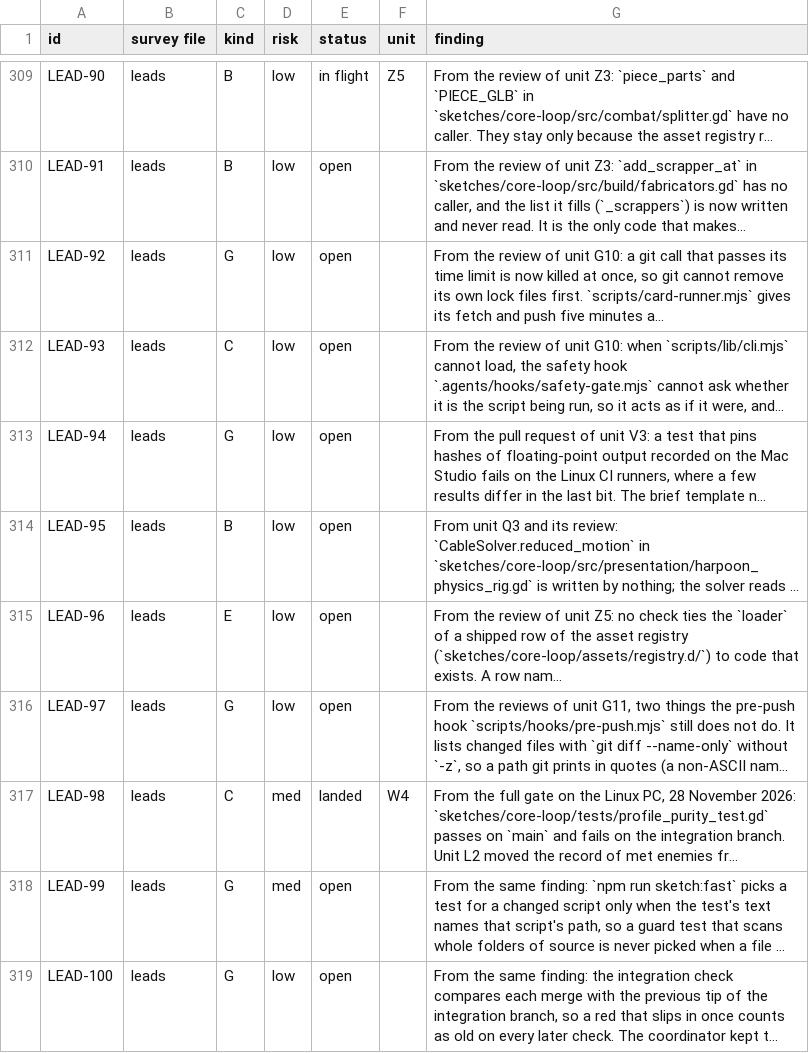
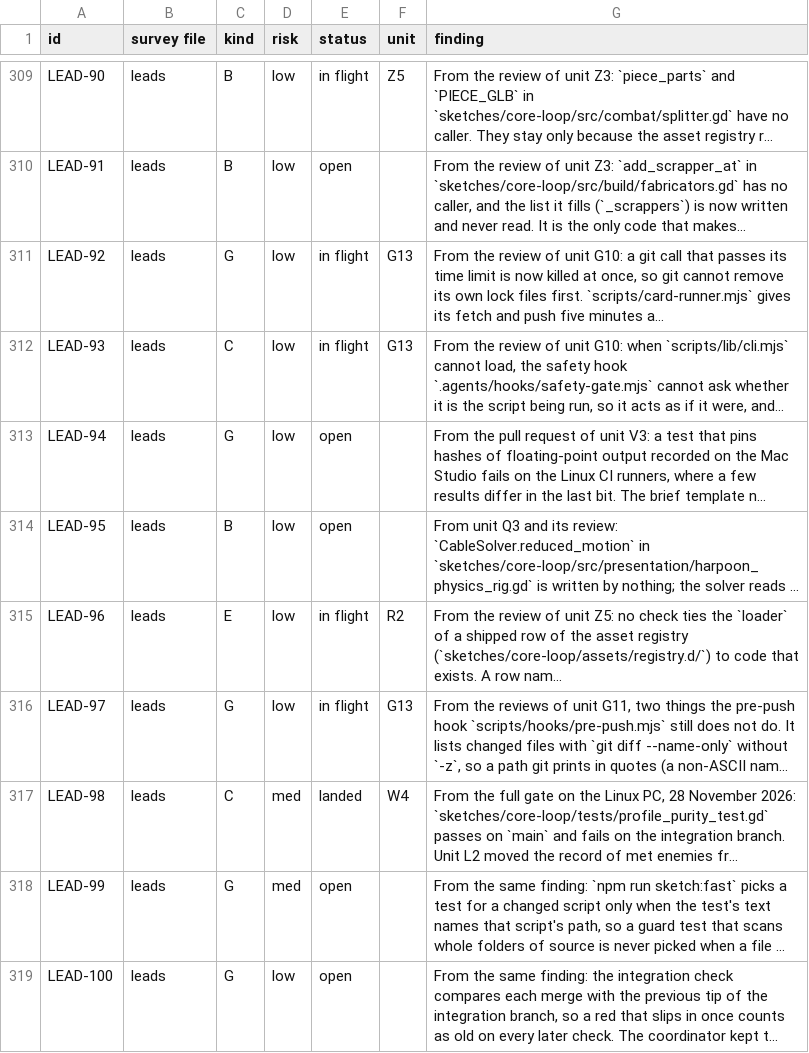
Before and after one commit to bananahana720/scrapkeep, a TSV file: project-guide/handoff/shared/structure-sweep/pool.tsv, drawn as a sheet; only a part is shown, gaps mark what is left out; long unchanged cells end in …; the diff covers the shown part only; the diff names each change by its address in the sheet, - before the commit and + after, or states it on an @@ line.

```diff
--- a/project-guide/handoff/shared/structure-sweep/pool.tsv
+++ b/project-guide/handoff/shared/structure-sweep/pool.tsv
-E311:E312 (status): open
+E311:E312 (status): in flight
-F311:F312 (unit): (empty)
+F311:F312 (unit): G13
-E315:E316 (status): open
+E315:E316 (status): in flight
-F315 (unit): (empty)
+F315 (unit): R2
-F316 (unit): (empty)
+F316 (unit): G13
```
Also changed, not shown: 1 added row and 15 edited cells elsewhere in this file, project-guide/handoff/shared/structure-sweep/units.tsv, 1 other file.
